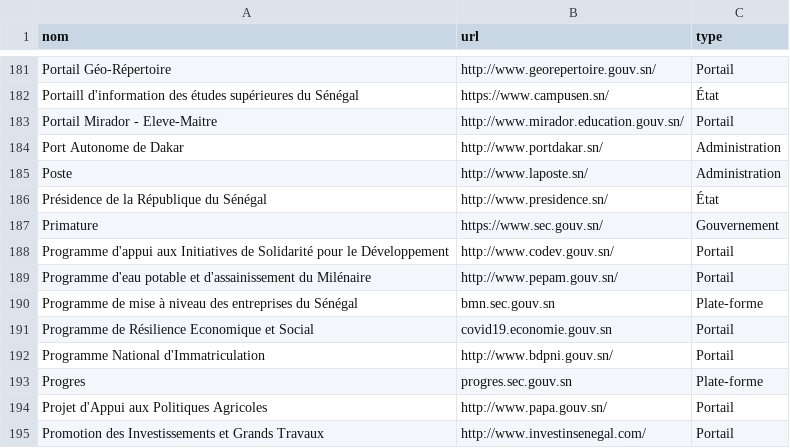
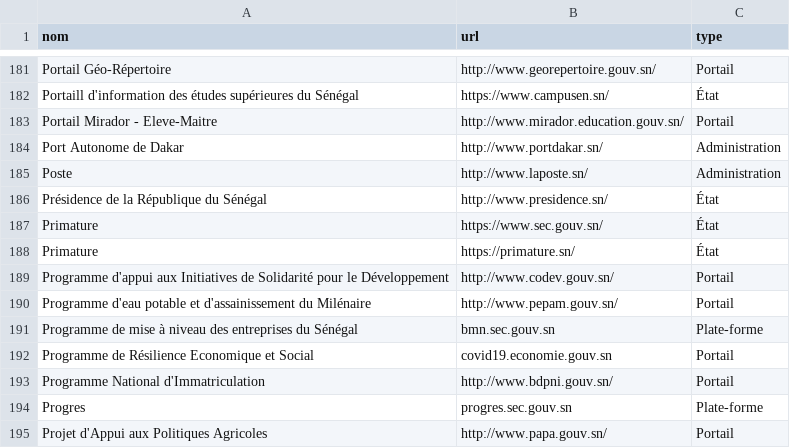
Before and after one commit to senegalouvert/annuaire-sites-publics-senegal, a CSV file: data/annuaire.csv, drawn as a sheet; only a part is shown, gaps mark what is left out; the shorter side is filled out with more unchanged rows.

Commit message:
fix(data): add primature.sn

```diff
--- a/data/annuaire.csv
+++ b/data/annuaire.csv
@@ -186,3 +186,4 @@ Poste,http://www.laposte.sn/,Administration
 Présidence de la République du Sénégal,http://www.presidence.sn/,État
-Primature,https://www.sec.gouv.sn/,Gouvernement
+Primature,https://www.sec.gouv.sn/,État
+Primature,https://primature.sn/,État
 Programme d'appui aux Initiatives de Solidarité pour le Développement,http://www.codev.gouv.sn/,Portail
```
